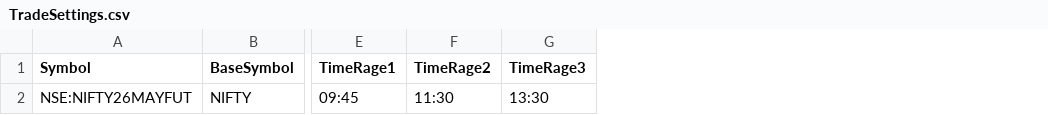
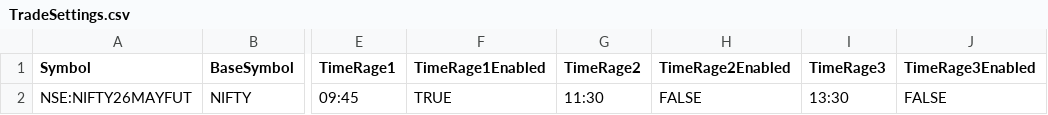
Before and after one commit to PulkitChadha125/JsonProject1-Fyers-Option-Positional-, a CSV file: TradeSettings.csv, drawn as a sheet; only a part is shown, gaps mark what is left out; the diff names each change by its address in the sheet, - before the commit and + after, or states it on an @@ line.

Commit message:
Mod 1 : timeframe enable disable

```diff
--- a/TradeSettings.csv
+++ b/TradeSettings.csv
+column F (TimeRage1Enabled), row 2: TRUE
+column H (TimeRage2Enabled), row 2: FALSE
+column J (TimeRage3Enabled), row 2: FALSE
```
Also changed, not shown: 7 other files.
